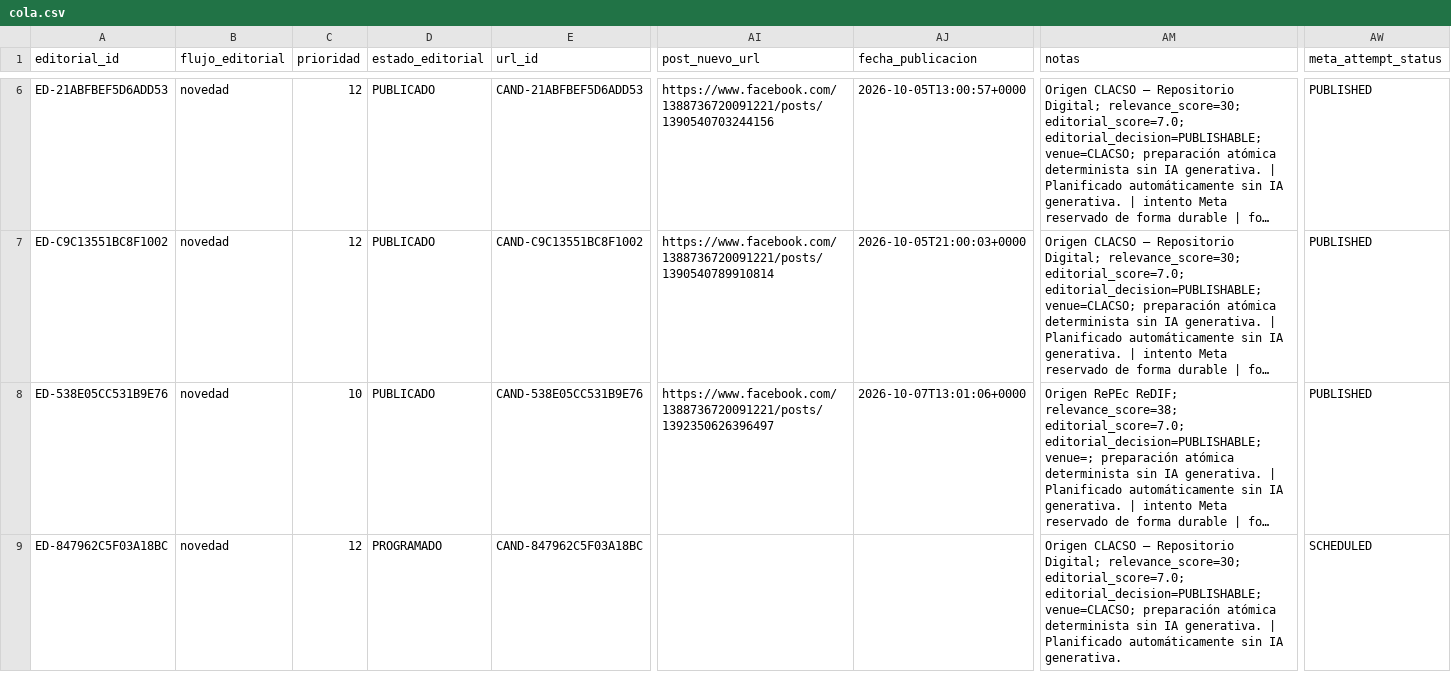
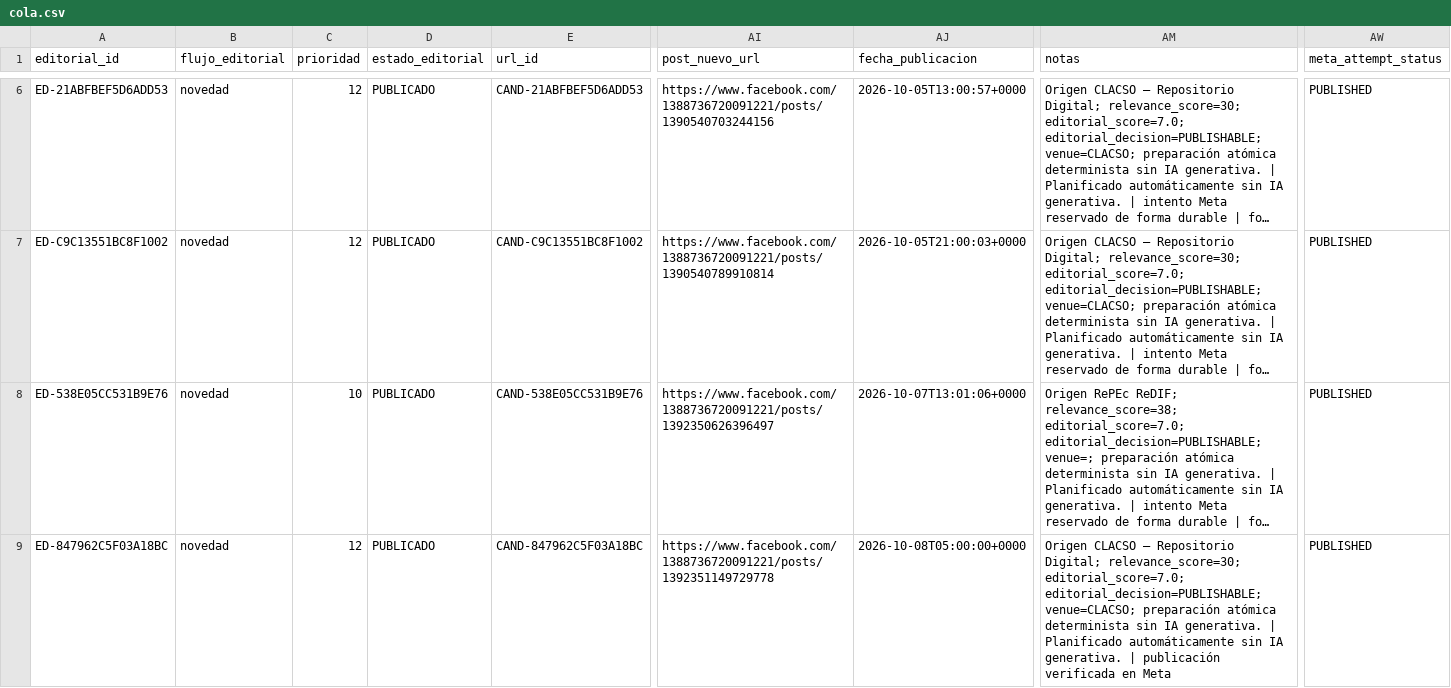
Before and after one commit to boullosaraul-commits/clep.lat, a CSV file: data/editorial/cola.csv, drawn as a sheet; only a part is shown, gaps mark what is left out; long unchanged cells end in …; the diff covers the shown part only; the diff names each change by its address in the sheet, - before the commit and + after, or states it on an @@ line.

```diff
--- a/data/editorial/cola.csv
+++ b/data/editorial/cola.csv
-D9 (estado_editorial): PROGRAMADO
+D9 (estado_editorial): PUBLICADO
-AI9 (post_nuevo_url): (empty)
+AI9 (post_nuevo_url): https://www.facebook.com/1388736720091221/posts/1392351149729778
-AJ9 (fecha_publicacion): (empty)
+AJ9 (fecha_publicacion): 2026-10-08T05:00:00+0000
-AM9 (notas): …IA generativa.
+AM9 (notas): …IA generativa. | publicación verificada en Meta
-AW9 (meta_attempt_status): SCHEDULED
+AW9 (meta_attempt_status): PUBLISHED
```
Also changed, not shown: 10 edited cells elsewhere in this file.
